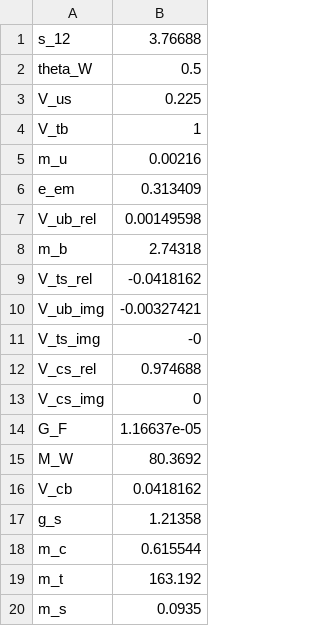
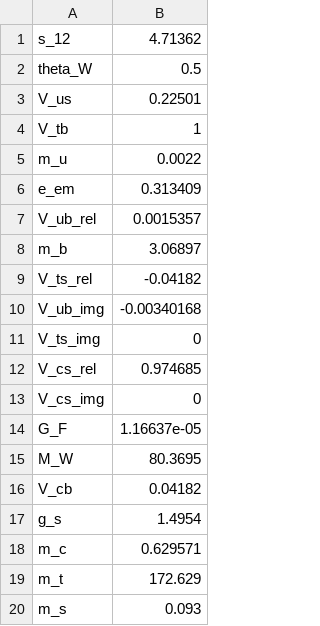
Before and after one commit to Hyperiso/Hyperiso, a CSV file: Assets/MartyTemp/libs/C8_SM/bin/paramlist.csv, drawn as a sheet.

Commit message:
update asset and app from bs

```diff
--- a/Assets/MartyTemp/libs/C8_SM/bin/paramlist.csv
+++ b/Assets/MartyTemp/libs/C8_SM/bin/paramlist.csv
@@ -1,20 +1,20 @@
-s_12,3.76688
+s_12,4.71362
 theta_W,0.5
-V_us,0.225
+V_us,0.22501
 V_tb,1
-m_u,0.00216
+m_u,0.0022
 e_em,0.313409
-V_ub_rel,0.00149598
-m_b,2.74318
-V_ts_rel,-0.0418162
-V_ub_img,-0.00327421
-V_ts_img,-0
-V_cs_rel,0.974688
+V_ub_rel,0.0015357
+m_b,3.06897
+V_ts_rel,-0.04182
+V_ub_img,-0.00340168
+V_ts_img,0
+V_cs_rel,0.974685
 V_cs_img,0
 G_F,1.16637e-05
-M_W,80.3692
-V_cb,0.0418162
-g_s,1.21358
-m_c,0.615544
-m_t,163.192
-m_s,0.0935
+M_W,80.3695
+V_cb,0.04182
+g_s,1.4954
+m_c,0.629571
+m_t,172.629
+m_s,0.093
```
Also changed, not shown: Assets/MartyTemp/SM_wilson.csv, Assets/MartyTemp/libs/C10_SM/bin/paramlist.csv, 17 other files.
